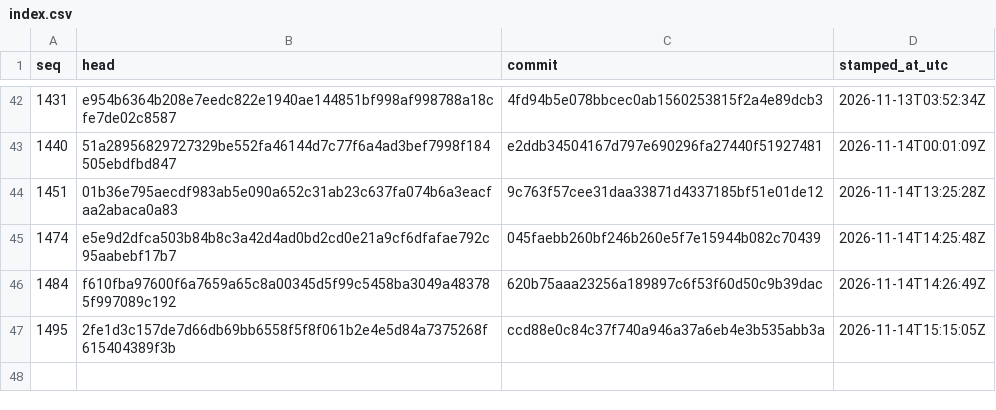
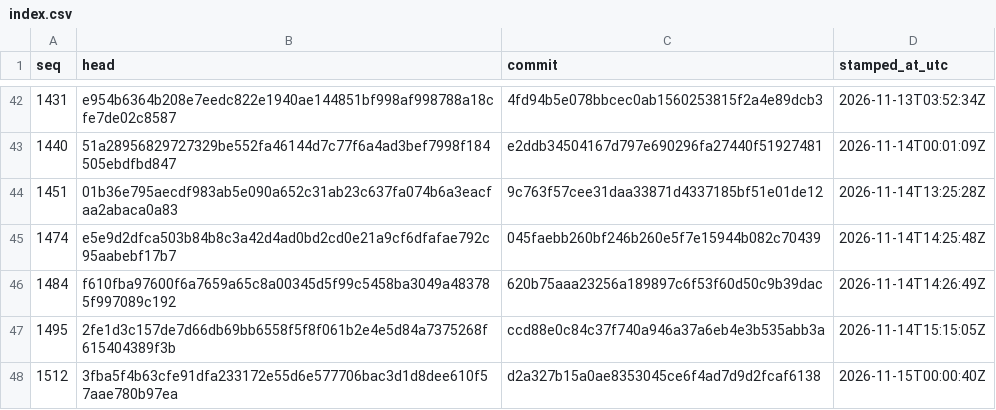
Before and after one commit to stffnpndt/tbs-trade-proof, a CSV file: index.csv, drawn as a sheet; only a part is shown, gaps mark what is left out.

```diff
--- a/index.csv
+++ b/index.csv
@@ -47 +47,2 @@ seq,head,commit,stamped_at_utc
 1495,2fe1d3c157de7d66db69bb6558f5f8f061b2e4e5d84a7375268f615404389f3b,ccd88e0c84c37f740a946a37a6eb4e3b535abb3a,2026-11-14T15:15:05Z
+1512,3fba5f4b63cfe91dfa233172e55d6e577706bac3d1d8dee610f57aae780b97ea,d2a327b15a0ae8353045ce6f4ad7d9d2fcaf6138,2026-11-15T00:00:40Z
```
Also changed, not shown: 2 other files.
